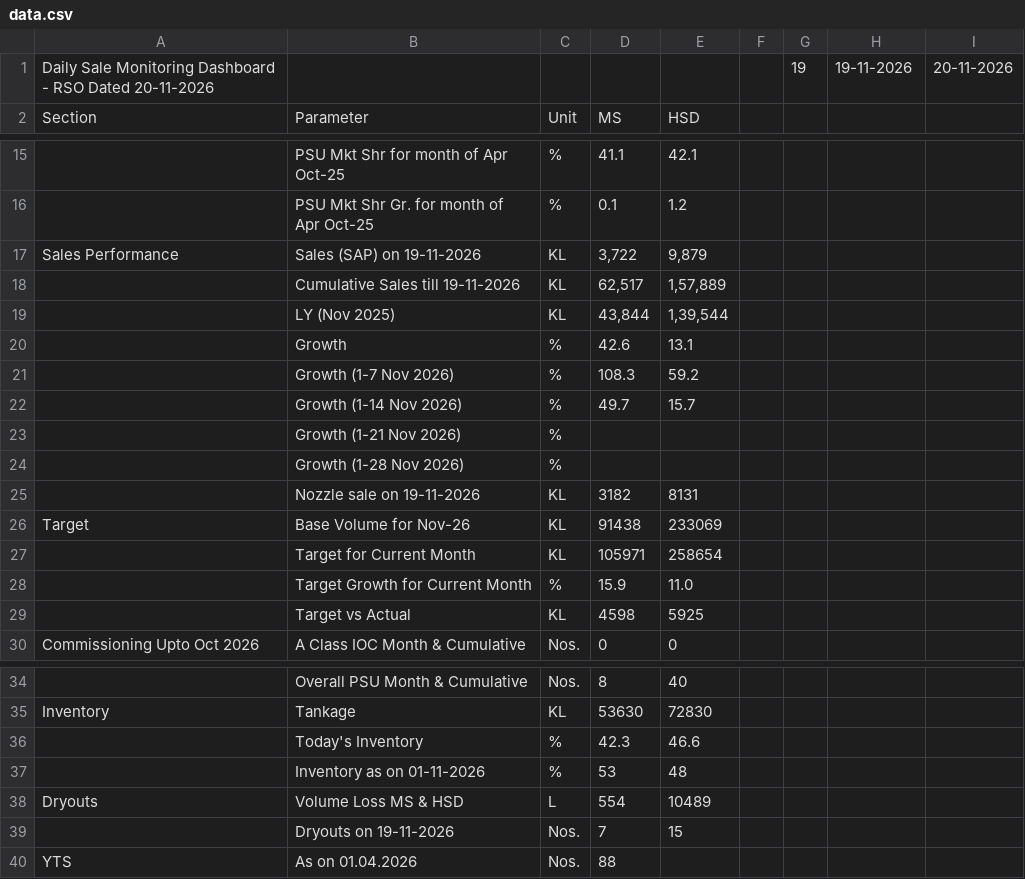
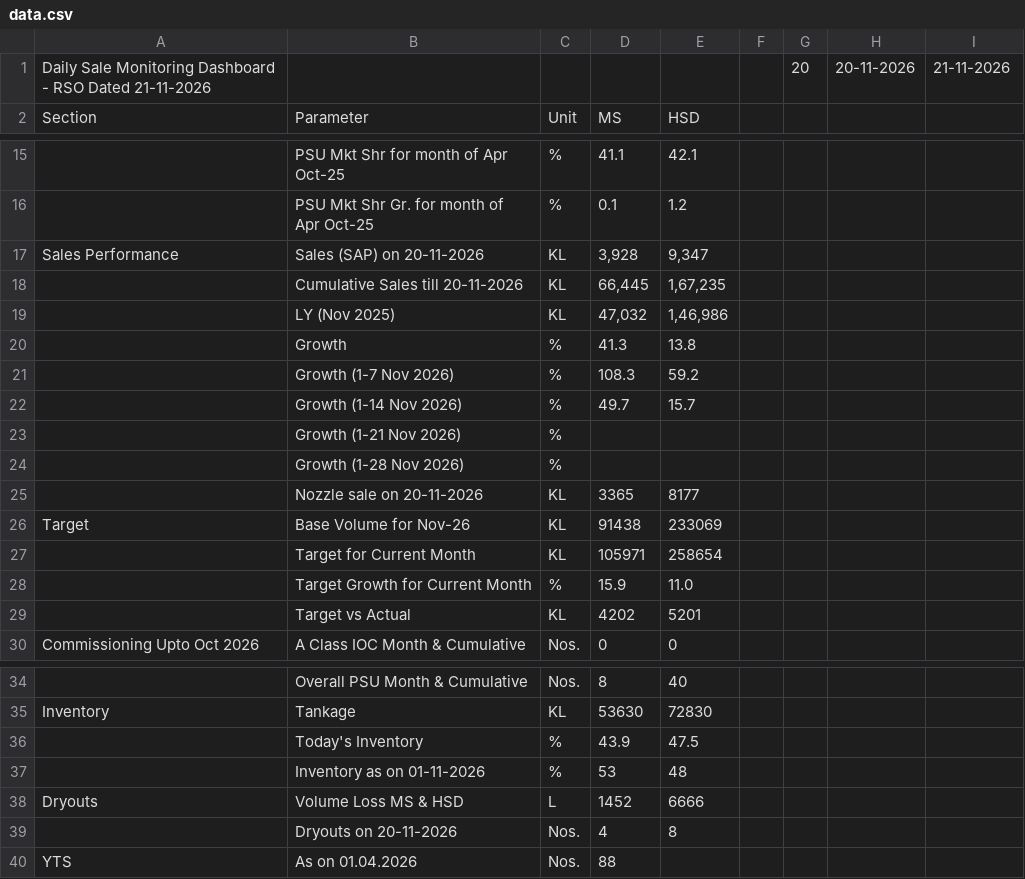
Before and after one commit to shivamindianoil-eng/rso-dashboard, a CSV file: data.csv, drawn as a sheet; only a part is shown, gaps mark what is left out; removed rows and columns are numbered as before the commit, all else as after; the diff names each change by its address in the sheet, - before the commit and + after, or states it on an @@ line.

Commit message:
Add files via upload

```diff
--- a/data.csv
+++ b/data.csv
-row 1: Daily Sale Monitoring Dashboard - RSO Dated 20-11-2026 |  |  |  |  |  | 19 | 19-11-2026 | 20-11-2026
+row 1: Daily Sale Monitoring Dashboard - RSO Dated 21-11-2026 |  |  |  |  |  | 20 | 20-11-2026 | 21-11-2026
-B17: Sales (SAP) on 19-11-2026
+B17: Sales (SAP) on 20-11-2026
-D17: 3,722
+D17: 3,928
-E17: 9,879
+E17: 9,347
-row 18:  | Cumulative Sales till 19-11-2026 | KL | 62,517 | 1,57,889
+row 18:  | Cumulative Sales till 20-11-2026 | KL | 66,445 | 1,67,235
-D19: 43,844
+D19: 47,032
-E19: 1,39,544
+E19: 1,46,986
-D20: 42.6
+D20: 41.3
-E20: 13.1
+E20: 13.8
-row 25:  | Nozzle sale on 19-11-2026 | KL | 3182 | 8131
+row 25:  | Nozzle sale on 20-11-2026 | KL | 3365 | 8177
-D29: 4598
+D29: 4202
-E29: 5925
+E29: 5201
-D36: 42.3
+D36: 43.9
-E36: 46.6
+E36: 47.5
-D38: 554
+D38: 1452
-E38: 10489
+E38: 6666
-row 39:  | Dryouts on 19-11-2026 | Nos. | 7 | 15
+row 39:  | Dryouts on 20-11-2026 | Nos. | 4 | 8
```
